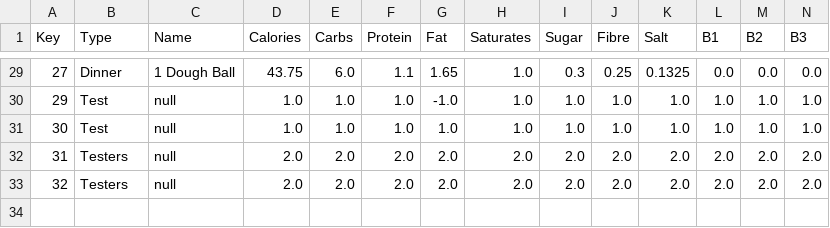
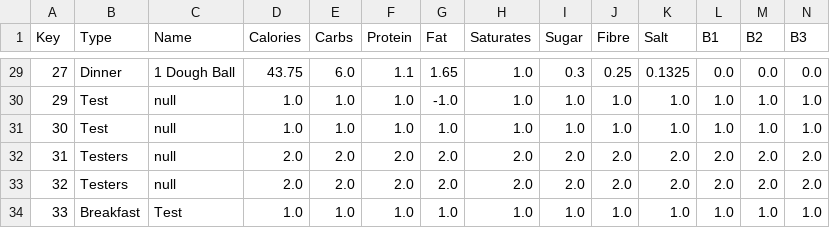
Before and after one commit to LukeSzpiek/Meal-Planner, a CSV file: src/main/resources/raw/meals.csv, drawn as a sheet; only a part is shown, gaps mark what is left out; rows hold the shown columns only; the diff names each change by its address in the sheet, - before the commit and + after, or states it on an @@ line.

```diff
--- a/src/main/resources/raw/meals.csv
+++ b/src/main/resources/raw/meals.csv
+row 34: 33 | Breakfast | Test | 1.0 | 1.0 | 1.0 | 1.0 | 1.0 | 1.0 | 1.0 | 1.0 | 1.0 | 1.0 | 1.0
```
Also changed, not shown: 4 other files.
